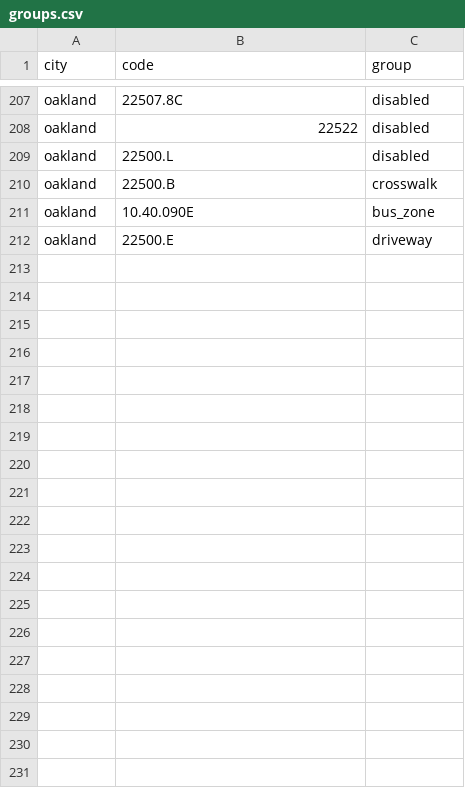
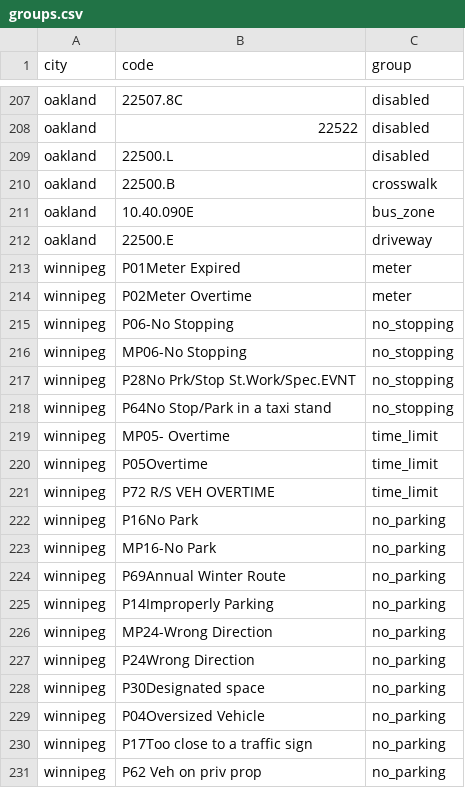
Before and after one commit to ivanvia7/parking-tickets, a CSV file: src/parking_tickets/groups.csv, drawn as a sheet; only a part is shown, gaps mark what is left out; the diff covers the shown part only.

Commit message:
feat(parking-tickets): Add Winnipeg with fines in Canadian dollars
Winnipeg has no ticket number, so the portal row id stands in, and since
mid-2020 it writes the day only, kept as a date without a time. Fines are
the full fine in CAD; the page prints CA$ and skips the hour chart.

Verified: 393 Portage Ave, 250 m square, 2026-08-27 to 2026-09-25.
Page 34 tickets, CA$2,450. CLI fetch + sqlite 34 tickets, 2,450.
check-city winnipeg: 100 live rows, 0 unreadable. Groups 100.0% outside
other for 2026-08-27 to 2026-09-26.

```diff
--- a/src/parking_tickets/groups.csv
+++ b/src/parking_tickets/groups.csv
@@ -212 +212,20 @@ oakland,10.40.090E,bus_zone
 oakland,22500.E,driveway
+winnipeg,P01Meter Expired,meter
+winnipeg,P02Meter Overtime,meter
+winnipeg,P06-No Stopping,no_stopping
+winnipeg,MP06-No Stopping,no_stopping
+winnipeg,P28No Prk/Stop St.Work/Spec.EVNT,no_stopping
+winnipeg,P64No Stop/Park in a taxi stand,no_stopping
+winnipeg,MP05- Overtime,time_limit
+winnipeg,P05Overtime,time_limit
+winnipeg,P72 R/S VEH OVERTIME,time_limit
+winnipeg,P16No Park,no_parking
+winnipeg,MP16-No Park,no_parking
+winnipeg,P69Annual Winter Route,no_parking
+winnipeg,P14Improperly Parking,no_parking
+winnipeg,MP24-Wrong Direction,no_parking
+winnipeg,P24Wrong Direction,no_parking
+winnipeg,P30Designated space,no_parking
+winnipeg,P04Oversized Vehicle,no_parking
+winnipeg,P17Too close to a traffic sign,no_parking
+winnipeg,P62 Veh on priv prop,no_parking
```
Also changed, not shown: 22 added rows elsewhere in this file, 3 other files.
